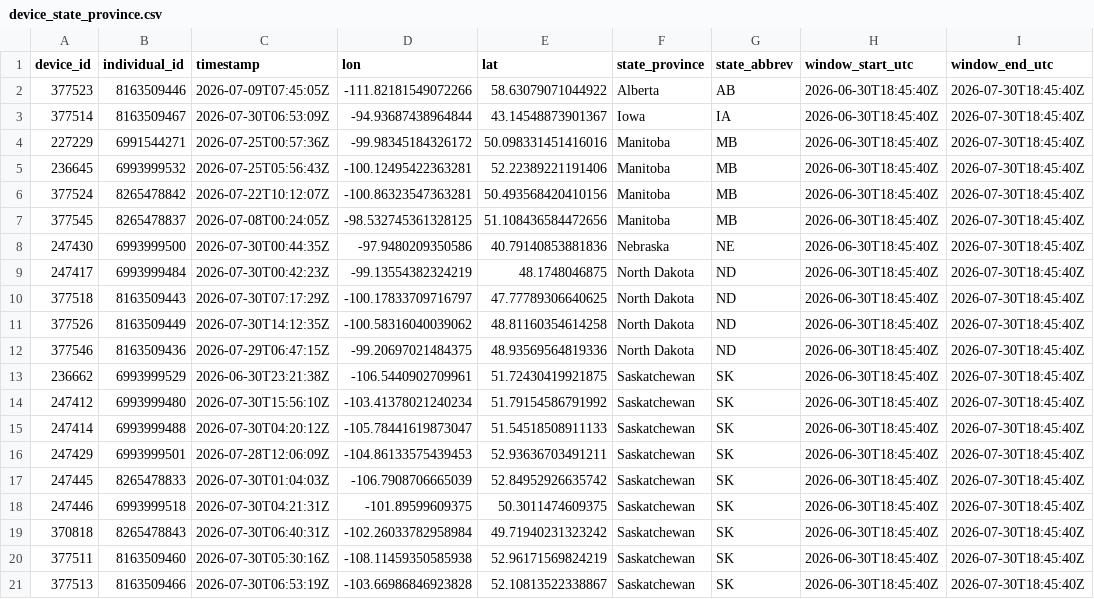
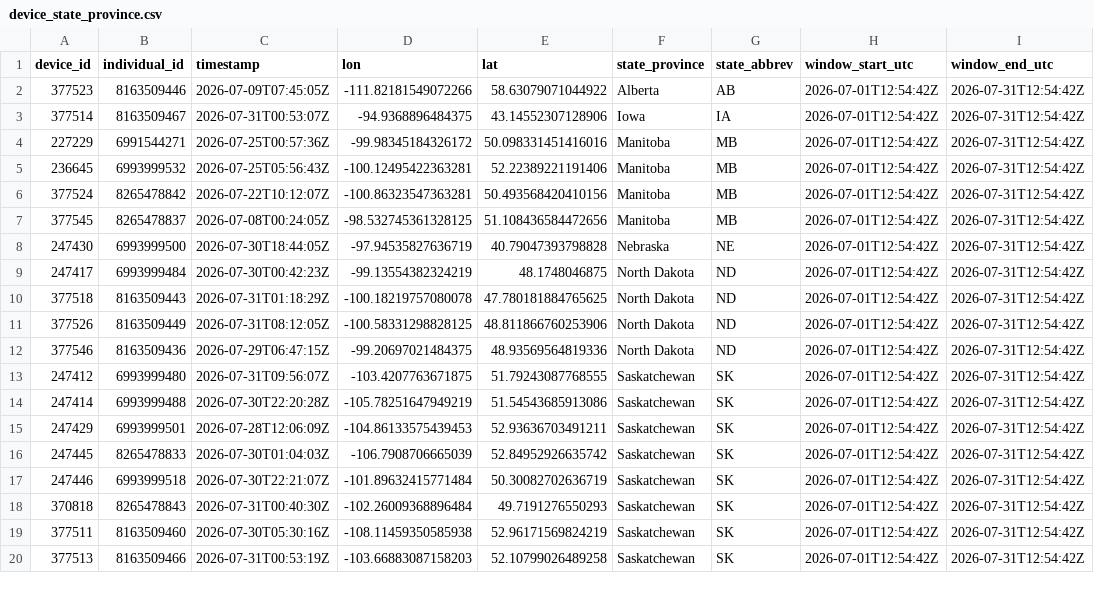
Before and after one commit to askrenr/TransmitterUpdate, a CSV file: docs/data/device_state_province.csv, drawn as a sheet; only a part is shown; the diff covers the shown part only.

```diff
--- a/docs/data/device_state_province.csv
+++ b/docs/data/device_state_province.csv
@@ -1,21 +1,20 @@
 device_id,individual_id,timestamp,lon,lat,state_province,state_abbrev,window_start_utc,window_end_utc
-377523,8163509446,2026-07-09T07:45:05Z,-111.82181549072266,58.63079071044922,Alberta,AB,2026-06-30T18:45:40Z,2026-07-30T18:45:40Z
-377514,8163509467,2026-07-30T06:53:09Z,-94.93687438964844,43.14548873901367,Iowa,IA,2026-06-30T18:45:40Z,2026-07-30T18:45:40Z
-227229,6991544271,2026-07-25T00:57:36Z,-99.98345184326172,50.098331451416016,Manitoba,MB,2026-06-30T18:45:40Z,2026-07-30T18:45:40Z
-236645,6993999532,2026-07-25T05:56:43Z,-100.12495422363281,52.22389221191406,Manitoba,MB,2026-06-30T18:45:40Z,2026-07-30T18:45:40Z
-377524,8265478842,2026-07-22T10:12:07Z,-100.86323547363281,50.493568420410156,Manitoba,MB,2026-06-30T18:45:40Z,2026-07-30T18:45:40Z
-377545,8265478837,2026-07-08T00:24:05Z,-98.532745361328125,51.108436584472656,Manitoba,MB,2026-06-30T18:45:40Z,2026-07-30T18:45:40Z
-247430,6993999500,2026-07-30T00:44:35Z,-97.9480209350586,40.79140853881836,Nebraska,NE,2026-06-30T18:45:40Z,2026-07-30T18:45:40Z
-247417,6993999484,2026-07-30T00:42:23Z,-99.13554382324219,48.1748046875,North Dakota,ND,2026-06-30T18:45:40Z,2026-07-30T18:45:40Z
-377518,8163509443,2026-07-30T07:17:29Z,-100.17833709716797,47.77789306640625,North Dakota,ND,2026-06-30T18:45:40Z,2026-07-30T18:45:40Z
-377526,8163509449,2026-07-30T14:12:35Z,-100.58316040039062,48.81160354614258,North Dakota,ND,2026-06-30T18:45:40Z,2026-07-30T18:45:40Z
-377546,8163509436,2026-07-29T06:47:15Z,-99.20697021484375,48.93569564819336,North Dakota,ND,2026-06-30T18:45:40Z,2026-07-30T18:45:40Z
-236662,6993999529,2026-06-30T23:21:38Z,-106.5440902709961,51.72430419921875,Saskatchewan,SK,2026-06-30T18:45:40Z,2026-07-30T18:45:40Z
-247412,6993999480,2026-07-30T15:56:10Z,-103.41378021240234,51.79154586791992,Saskatchewan,SK,2026-06-30T18:45:40Z,2026-07-30T18:45:40Z
-247414,6993999488,2026-07-30T04:20:12Z,-105.78441619873047,51.54518508911133,Saskatchewan,SK,2026-06-30T18:45:40Z,2026-07-30T18:45:40Z
-247429,6993999501,2026-07-28T12:06:09Z,-104.86133575439453,52.93636703491211,Saskatchewan,SK,2026-06-30T18:45:40Z,2026-07-30T18:45:40Z
-247445,8265478833,2026-07-30T01:04:03Z,-106.7908706665039,52.84952926635742,Saskatchewan,SK,2026-06-30T18:45:40Z,2026-07-30T18:45:40Z
-247446,6993999518,2026-07-30T04:21:31Z,-101.89599609375,50.3011474609375,Saskatchewan,SK,2026-06-30T18:45:40Z,2026-07-30T18:45:40Z
-370818,8265478843,2026-07-30T06:40:31Z,-102.26033782958984,49.71940231323242,Saskatchewan,SK,2026-06-30T18:45:40Z,2026-07-30T18:45:40Z
-377511,8163509460,2026-07-30T05:30:16Z,-108.11459350585938,52.96171569824219,Saskatchewan,SK,2026-06-30T18:45:40Z,2026-07-30T18:45:40Z
-377513,8163509466,2026-07-30T06:53:19Z,-103.66986846923828,52.10813522338867,Saskatchewan,SK,2026-06-30T18:45:40Z,2026-07-30T18:45:40Z
+377523,8163509446,2026-07-09T07:45:05Z,-111.82181549072266,58.63079071044922,Alberta,AB,2026-07-01T12:54:42Z,2026-07-31T12:54:42Z
+377514,8163509467,2026-07-31T00:53:07Z,-94.9368896484375,43.14552307128906,Iowa,IA,2026-07-01T12:54:42Z,2026-07-31T12:54:42Z
+227229,6991544271,2026-07-25T00:57:36Z,-99.98345184326172,50.098331451416016,Manitoba,MB,2026-07-01T12:54:42Z,2026-07-31T12:54:42Z
+236645,6993999532,2026-07-25T05:56:43Z,-100.12495422363281,52.22389221191406,Manitoba,MB,2026-07-01T12:54:42Z,2026-07-31T12:54:42Z
+377524,8265478842,2026-07-22T10:12:07Z,-100.86323547363281,50.493568420410156,Manitoba,MB,2026-07-01T12:54:42Z,2026-07-31T12:54:42Z
+377545,8265478837,2026-07-08T00:24:05Z,-98.532745361328125,51.108436584472656,Manitoba,MB,2026-07-01T12:54:42Z,2026-07-31T12:54:42Z
+247430,6993999500,2026-07-30T18:44:05Z,-97.94535827636719,40.79047393798828,Nebraska,NE,2026-07-01T12:54:42Z,2026-07-31T12:54:42Z
+247417,6993999484,2026-07-30T00:42:23Z,-99.13554382324219,48.1748046875,North Dakota,ND,2026-07-01T12:54:42Z,2026-07-31T12:54:42Z
+377518,8163509443,2026-07-31T01:18:29Z,-100.18219757080078,47.780181884765625,North Dakota,ND,2026-07-01T12:54:42Z,2026-07-31T12:54:42Z
+377526,8163509449,2026-07-31T08:12:05Z,-100.58331298828125,48.811866760253906,North Dakota,ND,2026-07-01T12:54:42Z,2026-07-31T12:54:42Z
+377546,8163509436,2026-07-29T06:47:15Z,-99.20697021484375,48.93569564819336,North Dakota,ND,2026-07-01T12:54:42Z,2026-07-31T12:54:42Z
+247412,6993999480,2026-07-31T09:56:07Z,-103.4207763671875,51.79243087768555,Saskatchewan,SK,2026-07-01T12:54:42Z,2026-07-31T12:54:42Z
+247414,6993999488,2026-07-30T22:20:28Z,-105.78251647949219,51.54543685913086,Saskatchewan,SK,2026-07-01T12:54:42Z,2026-07-31T12:54:42Z
+247429,6993999501,2026-07-28T12:06:09Z,-104.86133575439453,52.93636703491211,Saskatchewan,SK,2026-07-01T12:54:42Z,2026-07-31T12:54:42Z
+247445,8265478833,2026-07-30T01:04:03Z,-106.7908706665039,52.84952926635742,Saskatchewan,SK,2026-07-01T12:54:42Z,2026-07-31T12:54:42Z
+247446,6993999518,2026-07-30T22:21:07Z,-101.89632415771484,50.30082702636719,Saskatchewan,SK,2026-07-01T12:54:42Z,2026-07-31T12:54:42Z
+370818,8265478843,2026-07-31T00:40:30Z,-102.26009368896484,49.7191276550293,Saskatchewan,SK,2026-07-01T12:54:42Z,2026-07-31T12:54:42Z
+377511,8163509460,2026-07-30T05:30:16Z,-108.11459350585938,52.96171569824219,Saskatchewan,SK,2026-07-01T12:54:42Z,2026-07-31T12:54:42Z
+377513,8163509466,2026-07-31T00:53:19Z,-103.66883087158203,52.10799026489258,Saskatchewan,SK,2026-07-01T12:54:42Z,2026-07-31T12:54:42Z
```
Also changed, not shown: 38 edited cells elsewhere in this file, docs/data/device_migration_metrics.csv, docs/data/state_province_proportions.csv, 4 other files.
